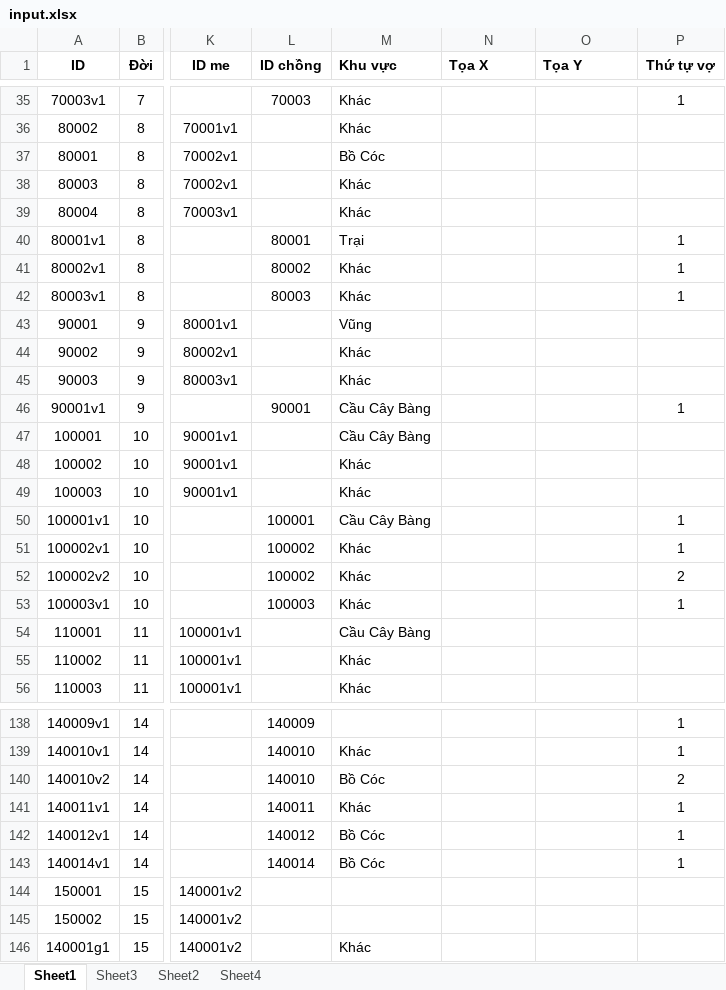
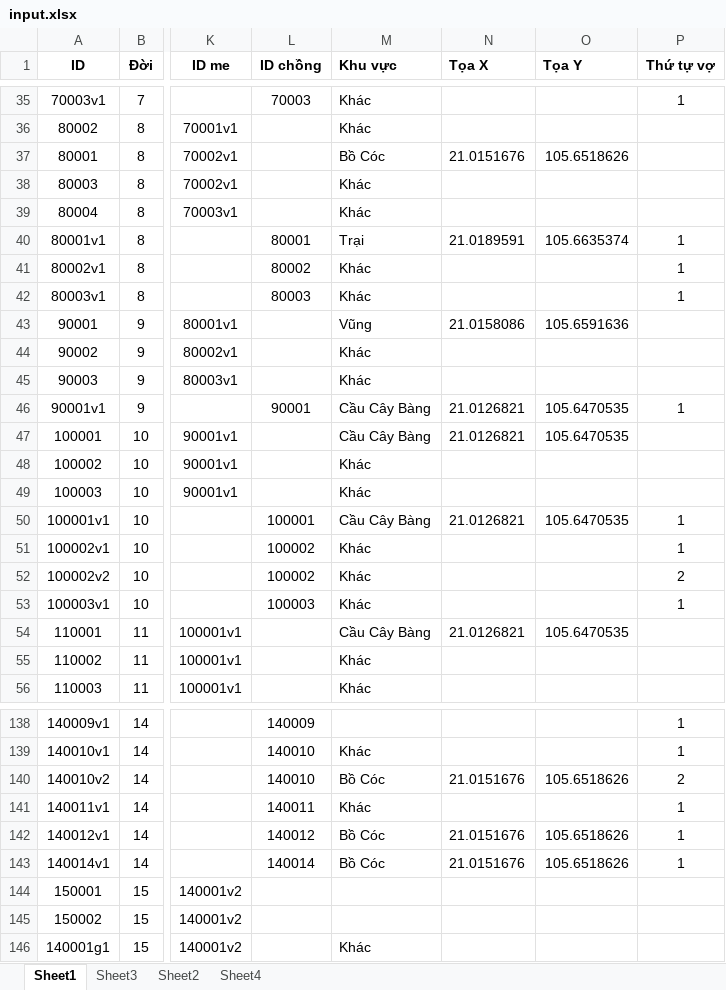
Before and after one commit to duongtoi88/Phahe_ver3.2, an Excel workbook: input.xlsx, sheet Sheet1, drawn as a sheet; only a part is shown, gaps mark what is left out; values as stored, in another font and other column widths than the file's, no borders; the diff covers the shown part only; the diff names each change by its address in the sheet, - before the commit and + after, or states it on an @@ line.

```diff
--- a/input.xlsx (sheet Sheet1)
+++ b/input.xlsx (sheet Sheet1)
-N37 (Tọa X): (empty)
+N37 (Tọa X): 21.0151676
-O37 (Tọa Y): (empty)
+O37 (Tọa Y): 105.6518626
-N40 (Tọa X): (empty)
+N40 (Tọa X): 21.0189591
-O40 (Tọa Y): (empty)
+O40 (Tọa Y): 105.6635374
-N43 (Tọa X): (empty)
+N43 (Tọa X): 21.0158086
-O43 (Tọa Y): (empty)
+O43 (Tọa Y): 105.6591636
-N46:N47 (Tọa X): (empty)
+N46:N47 (Tọa X): 21.0126821
-O46:O47 (Tọa Y): (empty)
+O46:O47 (Tọa Y): 105.6470535
-N50 (Tọa X): (empty)
+N50 (Tọa X): 21.0126821
-O50 (Tọa Y): (empty)
+O50 (Tọa Y): 105.6470535
-N54 (Tọa X): (empty)
+N54 (Tọa X): 21.0126821
-O54 (Tọa Y): (empty)
+O54 (Tọa Y): 105.6470535
-N140 (Tọa X): (empty)
+N140 (Tọa X): 21.0151676
-O140 (Tọa Y): (empty)
+O140 (Tọa Y): 105.6518626
-N142:N143 (Tọa X): (empty)
+N142:N143 (Tọa X): 21.0151676
-O142:O143 (Tọa Y): (empty)
+O142:O143 (Tọa Y): 105.6518626
```
Also changed, not shown: 98 edited cells elsewhere in this sheet.
